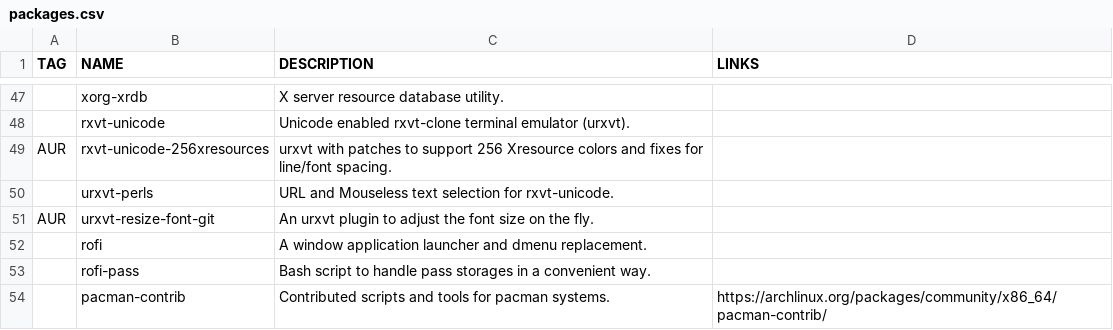
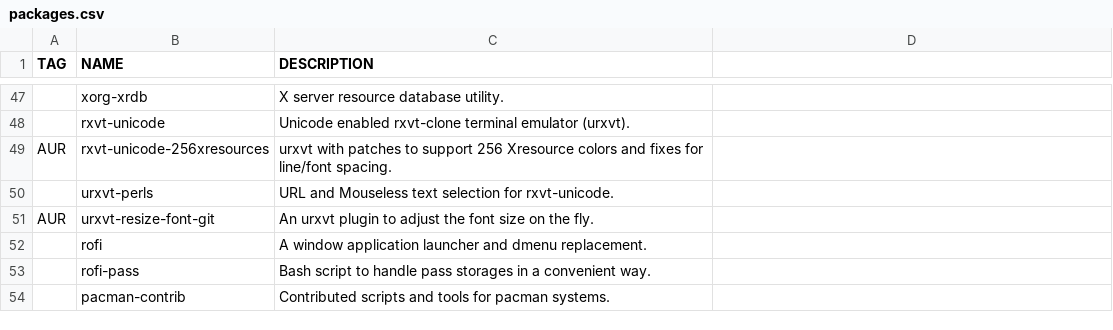
Before and after one commit to WIttyJudge/dotfiles, a CSV file: packages.csv, drawn as a sheet; only a part is shown, gaps mark what is left out; the diff names each change by its address in the sheet, - before the commit and + after, or states it on an @@ line.

Commit message:
Update packages.csv

```diff
--- a/packages.csv
+++ b/packages.csv
-D1: LINKS
+D1: (empty)
-D54: https://archlinux.org/packages/community/x86_64/pacman-contrib/
+D54: (empty)
```
